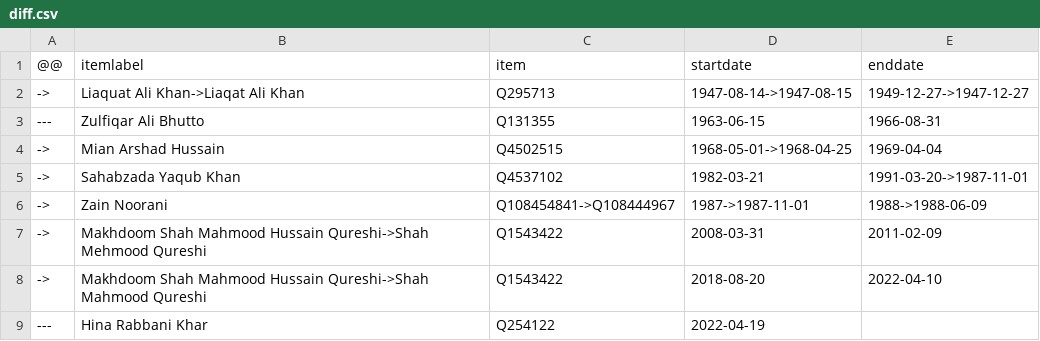
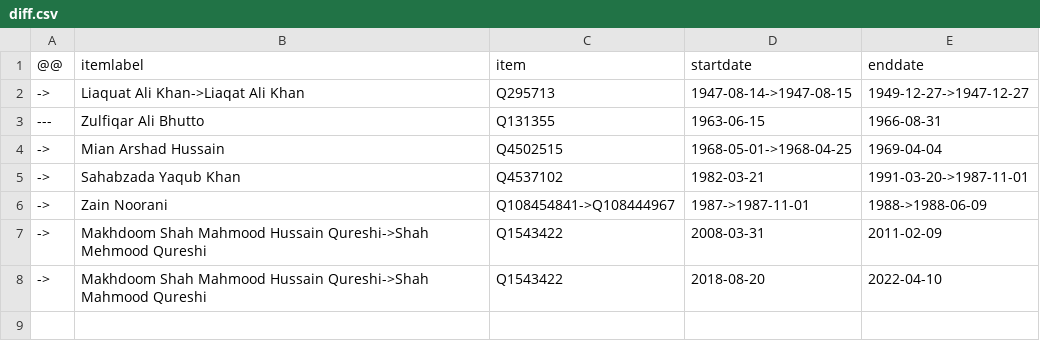
Before and after one commit to every-politician-scrapers/pakistan-ministers, a CSV file: sources/minister-foreign/diff.csv, drawn as a sheet.

```diff
--- a/sources/minister-foreign/diff.csv
+++ b/sources/minister-foreign/diff.csv
@@ -8,2 +8 @@
 ->,Makhdoom Shah Mahmood Hussain Qureshi->Shah Mahmood Qureshi,Q1543422,2018-08-20,2022-04-10
----,Hina Rabbani Khar,Q254122,2022-04-19,
```
Also changed, not shown: sources/cogs/scraped.csv, sources/minister-foreign/scraped.csv, 11 other files.
